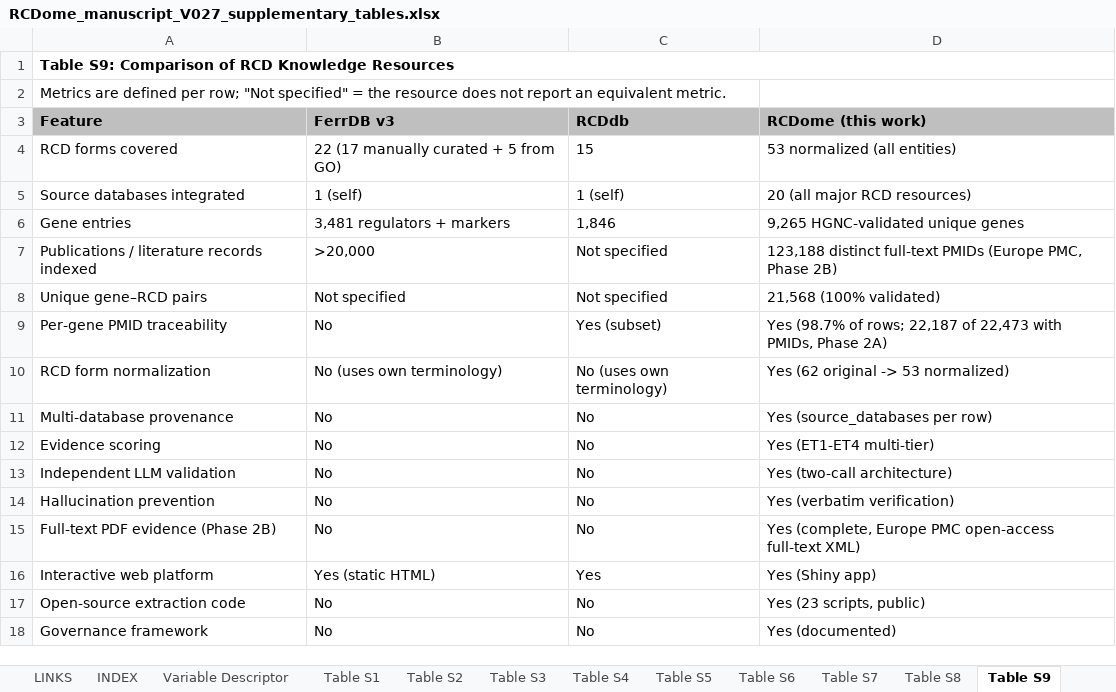
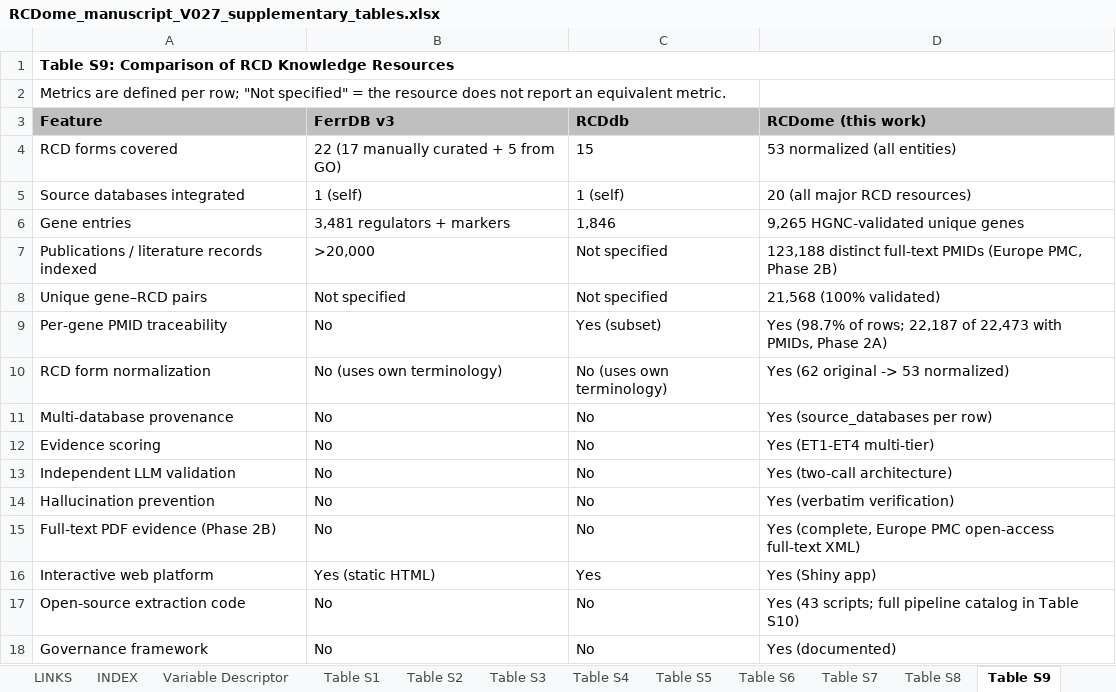
Before and after one commit to BioCancerInformatics/RCDome, an Excel workbook: RCDome_manuscript_V027_supplementary_tables.xlsx, sheet Table S9, drawn as a sheet; values as stored, in another font and other column widths than the file's, no borders; the diff names each change by its address in the sheet, - before the commit and + after, or states it on an @@ line.

Commit message:
H36: reconcile script counts (43 full catalog / 21 channel subset)

```diff
--- a/RCDome_manuscript_V027_supplementary_tables.xlsx (sheet Table S9)
+++ b/RCDome_manuscript_V027_supplementary_tables.xlsx (sheet Table S9)
-D17 (RCDome (this work)): Yes (23 scripts, public)
+D17 (RCDome (this work)): Yes (43 scripts; full pipeline catalog in Table S10)
```
Also changed, not shown: 2 other files.
